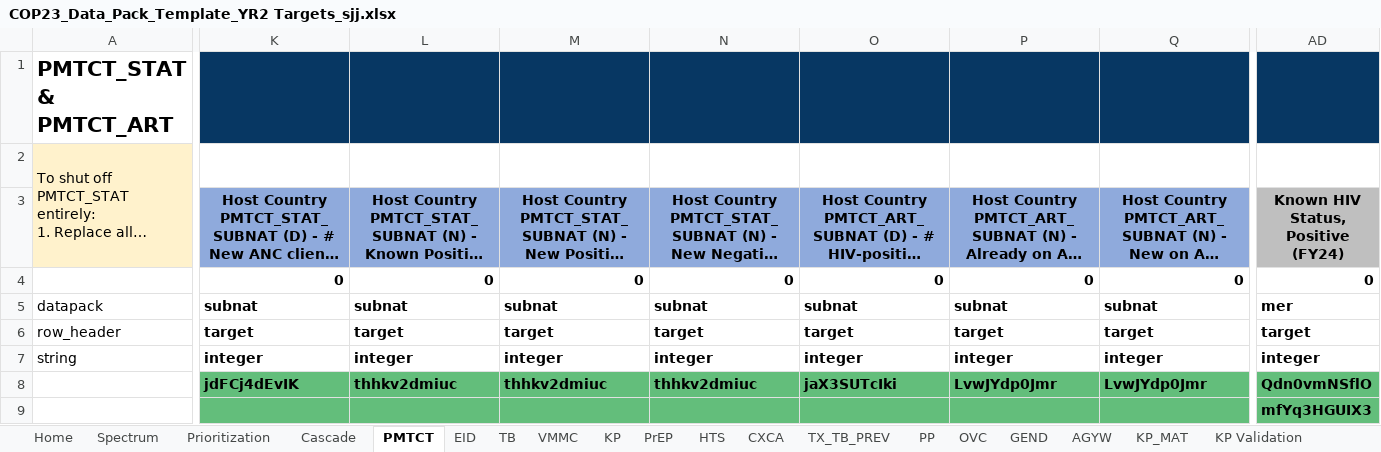
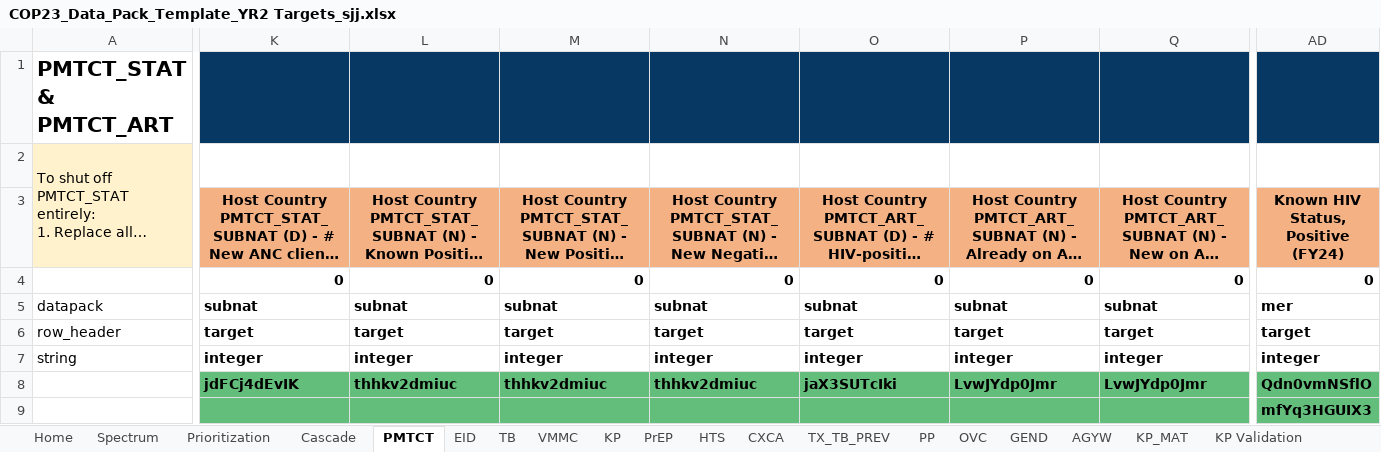
Before and after one commit to pepfar-datim/datapackr, an Excel workbook: inst/extdata/COP23_Data_Pack_Template_YR2 Targets_sjj.xlsx, sheet PMTCT, drawn as a sheet; only a part is shown, gaps mark what is left out; long unchanged cells end in …; values as stored, in another font and other column widths than the file's, no borders; conditional formats not drawn; the diff covers the shown part only; the diff names each change by its address in the sheet, - before the commit and + after, or states it on an @@ line.

```diff
--- a/inst/extdata/COP23_Data_Pack_Template_YR2 Targets_sjj.xlsx (sheet PMTCT)
+++ b/inst/extdata/COP23_Data_Pack_Template_YR2 Targets_sjj.xlsx (sheet PMTCT)
-K3:Q3 fill: #8FAADC
+K3:Q3 fill: #F4B183
-AD3 fill: #BFBFBF
+AD3 fill: #F4B183
```
Also changed, not shown: cell formats elsewhere in this sheet, sheet TX_TB_PREV, sheet TB, sheet VMMC, sheet OVC, sheet PrEP, sheet Cascade, 6 more sheets.
